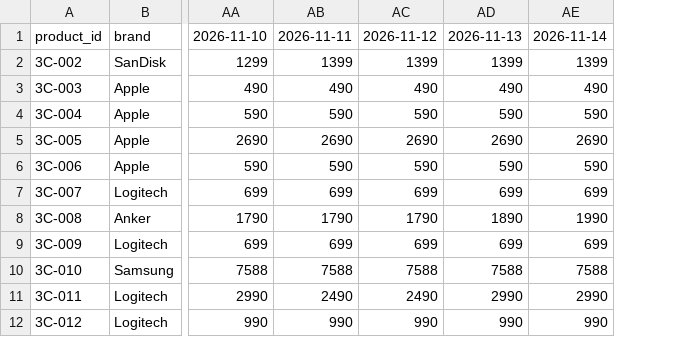
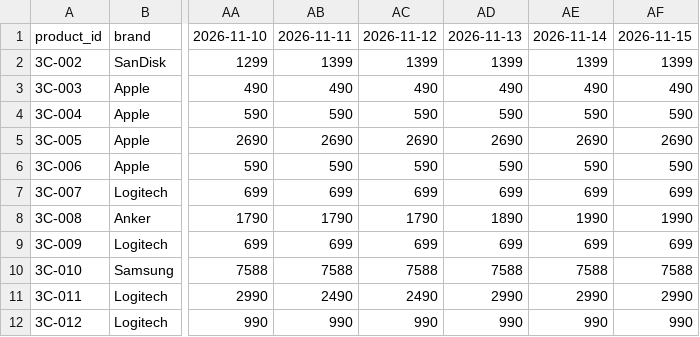
Before and after one commit to Bakuretsu05/pba-project-the-janggals, a CSV file: data/grids/pchome_price_grid.csv, drawn as a sheet; only a part is shown, gaps mark what is left out; the diff names each change by its address in the sheet, - before the commit and + after, or states it on an @@ line.

```diff
--- a/data/grids/pchome_price_grid.csv
+++ b/data/grids/pchome_price_grid.csv
+column AF, rows 1-12: 2026-11-15 | 1399 | 490 | 590 | 2690 | 590 | 699 | 1990 | 699 | 7588 | 2990 | 990
```
Also changed, not shown: data/grids/momo_price_grid.csv, 3 other files.
